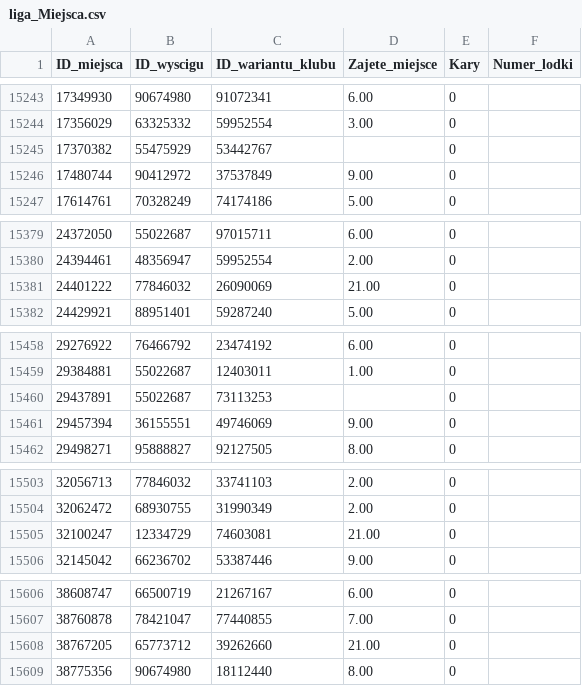
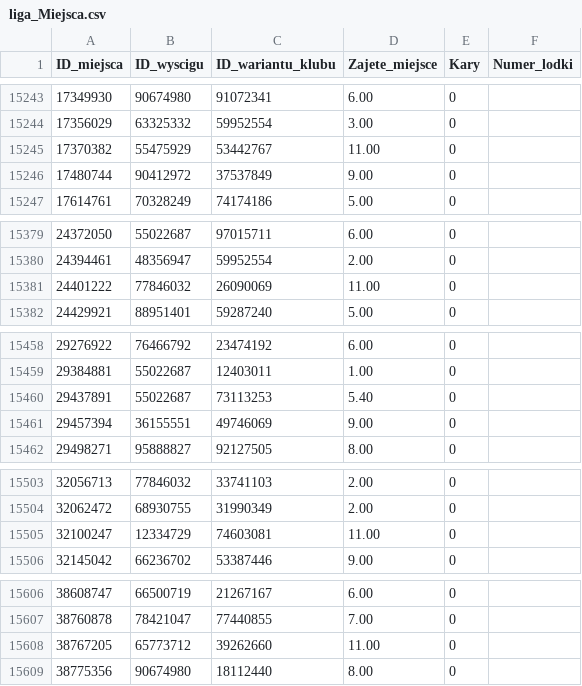
Before and after one commit to Ekmoot13/ServerPLZ, a CSV file: db/import/liga_Miejsca.csv, drawn as a sheet; only a part is shown, gaps mark what is left out; the diff covers the shown part only.

```diff
--- a/db/import/liga_Miejsca.csv
+++ b/db/import/liga_Miejsca.csv
@@ -15244,3 +15244,3 @@
 "17356029","63325332","59952554","3.00","0",
-"17370382","55475929","53442767",,"0",
+"17370382","55475929","53442767","11.00","0",
 "17480744","90412972","37537849","9.00","0",
@@ -15380,3 +15380,3 @@
 "24394461","48356947","59952554","2.00","0",
-"24401222","77846032","26090069","21.00","0",
+"24401222","77846032","26090069","11.00","0",
 "24429921","88951401","59287240","5.00","0",
@@ -15459,3 +15459,3 @@
 "29384881","55022687","12403011","1.00","0",
-"29437891","55022687","73113253",,"0",
+"29437891","55022687","73113253","5.40","0",
 "29457394","36155551","49746069","9.00","0",
@@ -15504,3 +15504,3 @@
 "32062472","68930755","31990349","2.00","0",
-"32100247","12334729","74603081","21.00","0",
+"32100247","12334729","74603081","11.00","0",
 "32145042","66236702","53387446","9.00","0",
@@ -15607,3 +15607,3 @@
 "38760878","78421047","77440855","7.00","0",
-"38767205","65773712","39262660","21.00","0",
+"38767205","65773712","39262660","11.00","0",
 "38775356","90674980","18112440","8.00","0",
```
Also changed, not shown: 19 edited cells elsewhere in this file.
